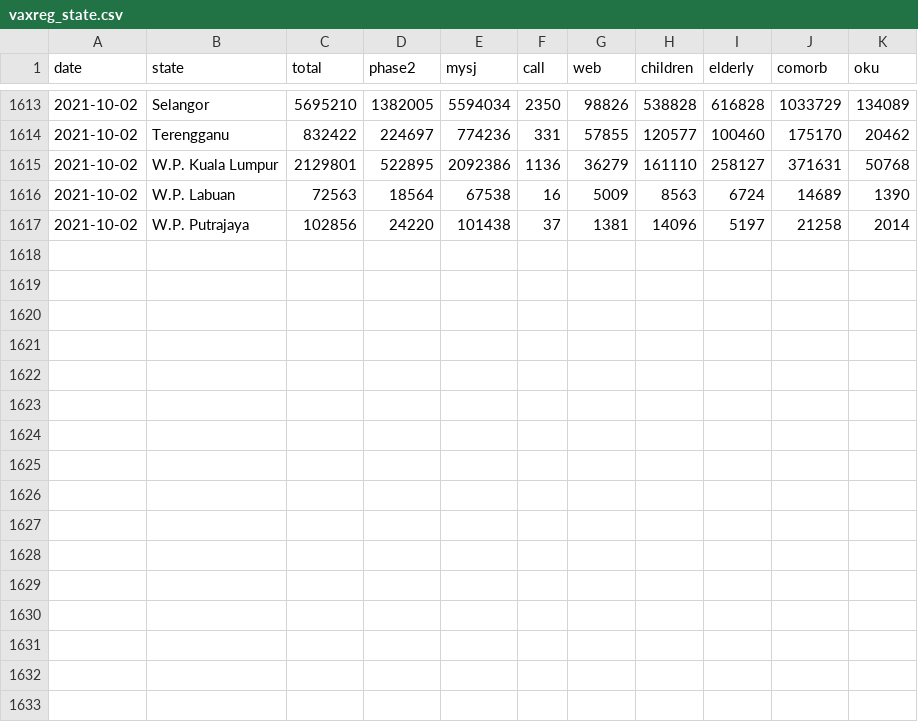
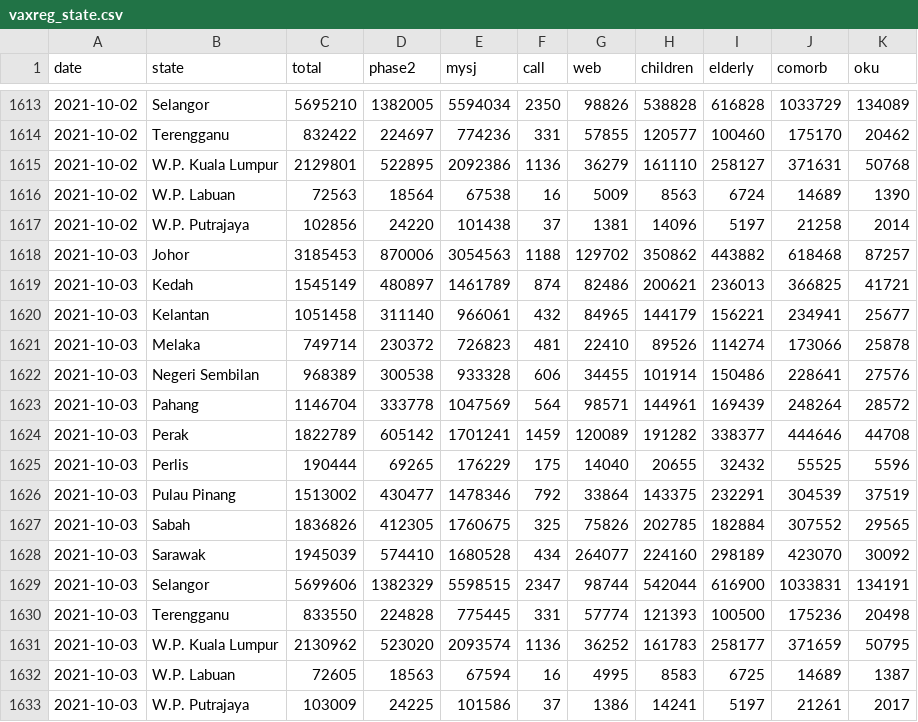
Before and after one commit to CITF-Malaysia/citf-public, a CSV file: registration/vaxreg_state.csv, drawn as a sheet; only a part is shown, gaps mark what is left out.

```diff
--- a/registration/vaxreg_state.csv
+++ b/registration/vaxreg_state.csv
@@ -1617 +1617,17 @@ date,state,total,phase2,mysj,call,web,children,elderly,comorb,oku
 2021-10-02,W.P. Putrajaya,102856,24220,101438,37,1381,14096,5197,21258,2014
+2021-10-03,Johor,3185453,870006,3054563,1188,129702,350862,443882,618468,87257
+2021-10-03,Kedah,1545149,480897,1461789,874,82486,200621,236013,366825,41721
+2021-10-03,Kelantan,1051458,311140,966061,432,84965,144179,156221,234941,25677
+2021-10-03,Melaka,749714,230372,726823,481,22410,89526,114274,173066,25878
+2021-10-03,Negeri Sembilan,968389,300538,933328,606,34455,101914,150486,228641,27576
+2021-10-03,Pahang,1146704,333778,1047569,564,98571,144961,169439,248264,28572
+2021-10-03,Perak,1822789,605142,1701241,1459,120089,191282,338377,444646,44708
+2021-10-03,Perlis,190444,69265,176229,175,14040,20655,32432,55525,5596
+2021-10-03,Pulau Pinang,1513002,430477,1478346,792,33864,143375,232291,304539,37519
+2021-10-03,Sabah,1836826,412305,1760675,325,75826,202785,182884,307552,29565
+2021-10-03,Sarawak,1945039,574410,1680528,434,264077,224160,298189,423070,30092
+2021-10-03,Selangor,5699606,1382329,5598515,2347,98744,542044,616900,1033831,134191
+2021-10-03,Terengganu,833550,224828,775445,331,57774,121393,100500,175236,20498
+2021-10-03,W.P. Kuala Lumpur,2130962,523020,2093574,1136,36252,161783,258177,371659,50795
+2021-10-03,W.P. Labuan,72605,18563,67594,16,4995,8583,6725,14689,1387
+2021-10-03,W.P. Putrajaya,103009,24225,101586,37,1386,14241,5197,21261,2017
```
Also changed, not shown: registration/vaxreg_malaysia.csv.
